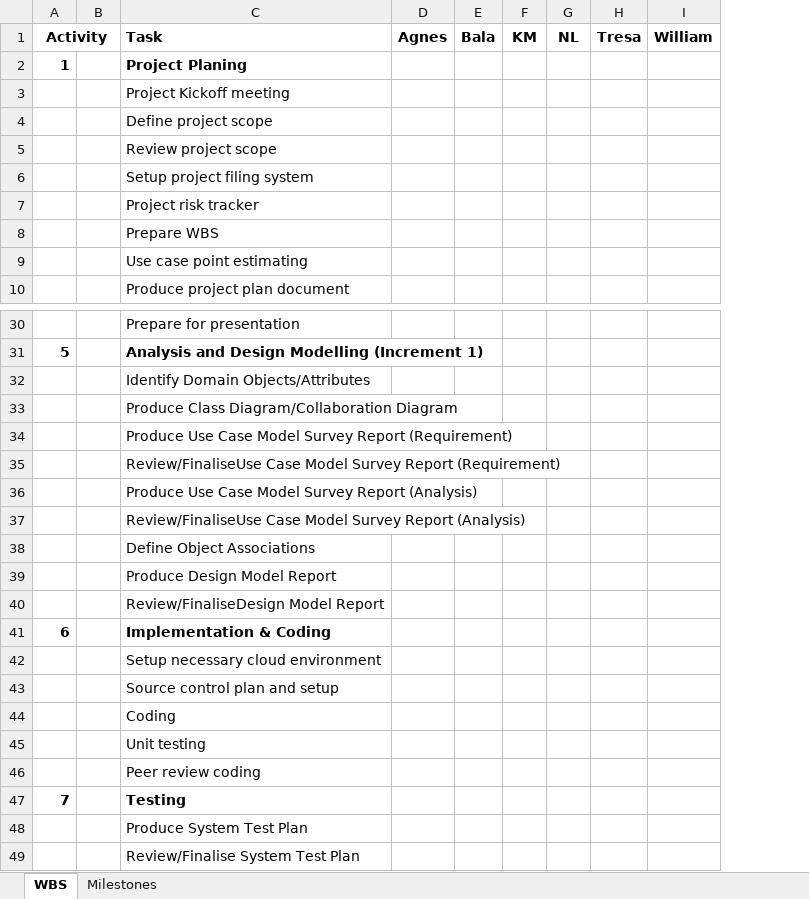
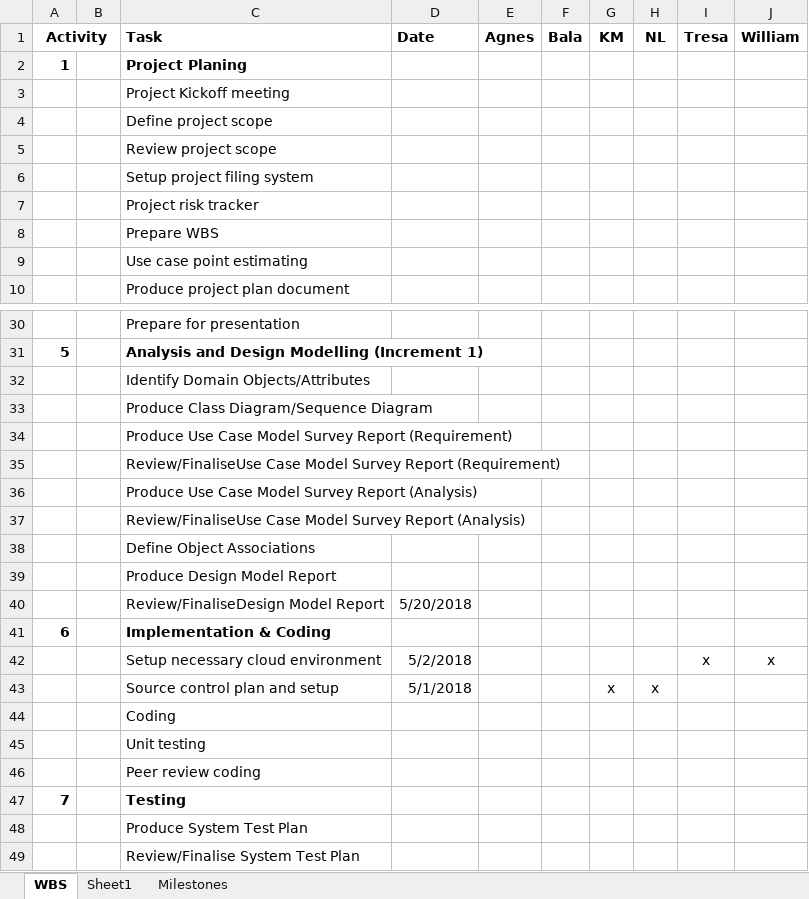
Before and after one commit to MrNayLA/SE25PT7SERIS, an Excel workbook: MGMT/PLAN/WBS/WORK IN PROGRESS/RAM_MWBS.xlsx, sheet WBS, drawn as a sheet; only a part is shown, gaps mark what is left out; values as stored, in another font and other column widths than the file's, no borders; removed rows and columns are numbered as before the commit, all else as after; the diff names each change by its address in the sheet, - before the commit and + after, or states it on an @@ line.

Commit message:
wbs on progress

```diff
--- a/MGMT/PLAN/WBS/WORK IN PROGRESS/RAM_MWBS.xlsx (sheet WBS)
+++ b/MGMT/PLAN/WBS/WORK IN PROGRESS/RAM_MWBS.xlsx (sheet WBS)
+sheet tab: Sheet1
+column D (Date), row 40: 5/20/2018
-C33 (Task): Produce Class Diagram/Collaboration Diagram
+C33 (Task): Produce Class Diagram/Sequence Diagram
-row 42:  |  | Setup necessary cloud environment
-row 43:  |  | Source control plan and setup
+row 42:  |  | Setup necessary cloud environment | 5/2/2018 |  |  |  |  | x | x
+row 43:  |  | Source control plan and setup | 5/1/2018 |  |  | x | x
```
Also changed, not shown: 2 other files.
